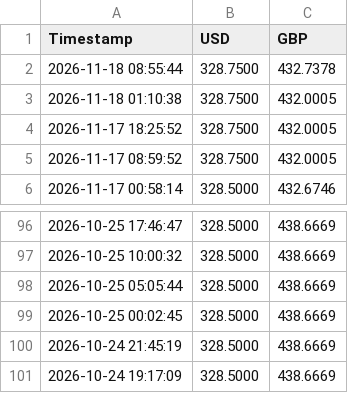
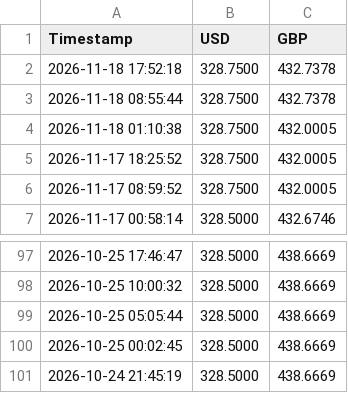
Before and after one commit to Karikaranvetti/sampath-rates-tracker, a CSV file: latest_rates.csv, drawn as a sheet; only a part is shown, gaps mark what is left out.

```diff
--- a/latest_rates.csv
+++ b/latest_rates.csv
@@ -1,2 +1,3 @@
 Timestamp,USD,GBP
+2026-11-18 17:52:18,328.7500,432.7378
 2026-11-18 08:55:44,328.7500,432.7378
@@ -100,2 +101 @@ Timestamp,USD,GBP
 2026-10-24 21:45:19,328.5000,438.6669
-2026-10-24 19:17:09,328.5000,438.6669
```
